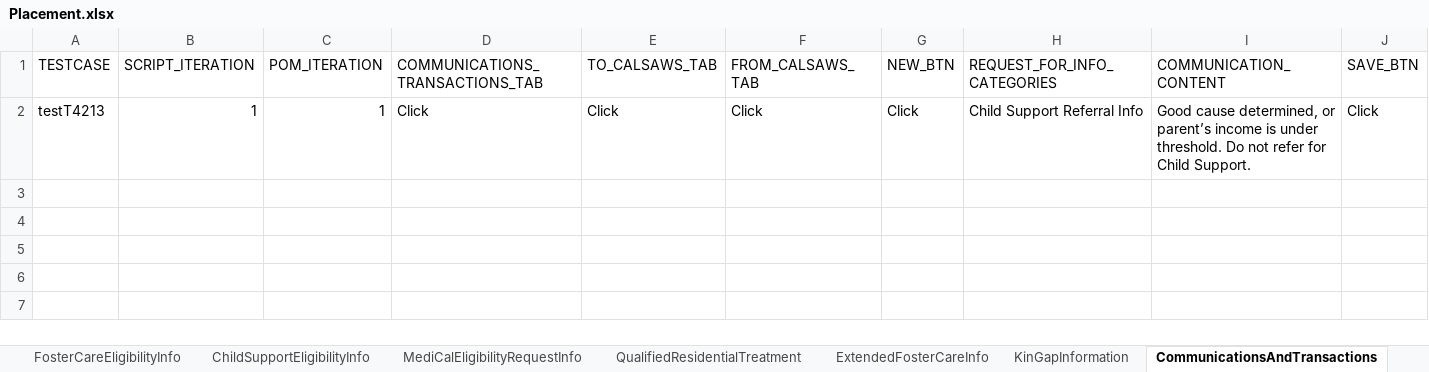
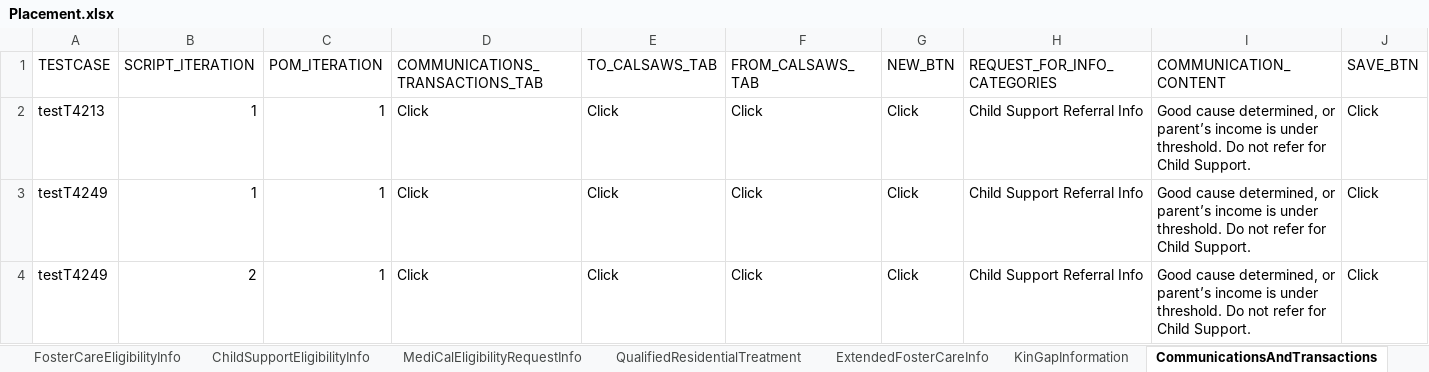
Before and after one commit to nitishhkthakur/Test_Data_repository, an Excel workbook: Placement.xlsx, sheet CommunicationsAndTransactions, drawn as a sheet; only a part is shown; values as stored, in another font and other column widths than the file's, no borders; rows hold the shown columns only; the diff names each change by its address in the sheet, - before the commit and + after, or states it on an @@ line.

```diff
--- a/Placement.xlsx (sheet CommunicationsAndTransactions)
+++ b/Placement.xlsx (sheet CommunicationsAndTransactions)
+row 3: testT4249 | 1 | 1 | Click | Click | Click | Click | Child Support Referral Info | Good cause determined, or parent’s income is under threshold. Do not refer for Child Support. | Click
+row 4: testT4249 | 2 | 1 | Click | Click | Click | Click | Child Support Referral Info | Good cause determined, or parent’s income is under threshold. Do not refer for Child Support. | Click
```
Also changed, not shown: sheet ChildLocations, sheet Removal, sheet ProviderSearch, sheet ChildLocationCorrespondences, sheet TribalPlacementPreferences, sheet ProviderOptions, 5 more sheets.
